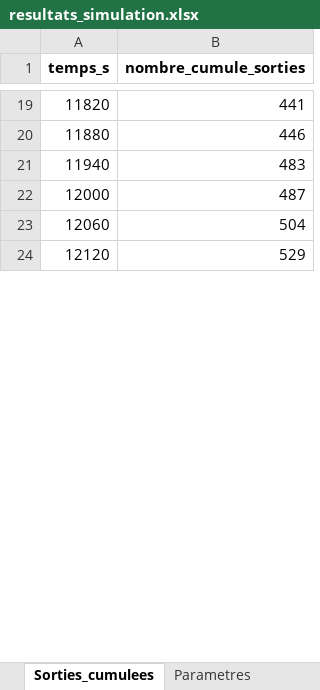
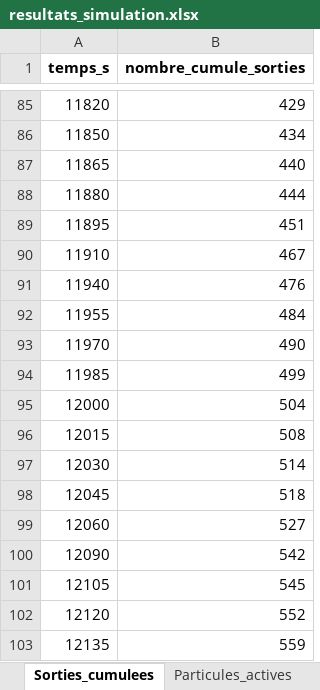
Before and after one commit to lucas44d/RTD_Modelisation, an Excel workbook: data/resultats_simulation.xlsx, sheet Sorties_cumulees, drawn as a sheet; only a part is shown, gaps mark what is left out; values as stored, in another font and other column widths than the file's, no borders; charts and pictures not drawn; addresses are those after the commit; the diff covers the shown part only; the diff names each change by its address in the sheet, - before the commit and + after, or states it on an @@ line.

```diff
--- a/data/resultats_simulation.xlsx (sheet Sorties_cumulees)
+++ b/data/resultats_simulation.xlsx (sheet Sorties_cumulees)
+sheet tab: Particules_actives
-B85 (nombre_cumule_sorties): 441
+B85 (nombre_cumule_sorties): 429
+row 86: 11850 | 434
+row 87: 11865 | 440
-B88 (nombre_cumule_sorties): 446
+B88 (nombre_cumule_sorties): 444
+row 89: 11895 | 451
+row 90: 11910 | 467
-B91 (nombre_cumule_sorties): 483
+B91 (nombre_cumule_sorties): 476
+row 92: 11955 | 484
+row 93: 11970 | 490
+row 94: 11985 | 499
-B95 (nombre_cumule_sorties): 487
+B95 (nombre_cumule_sorties): 504
+row 96: 12015 | 508
+row 97: 12030 | 514
+row 98: 12045 | 518
-B99 (nombre_cumule_sorties): 504
+B99 (nombre_cumule_sorties): 527
+row 100: 12090 | 542
+row 101: 12105 | 545
-B102 (nombre_cumule_sorties): 529
+B102 (nombre_cumule_sorties): 552
+row 103: 12135 | 559
```
Also changed, not shown: 358 added rows, 41 removed rows and 99 edited cells elsewhere in this sheet, sheet Particules, sheet Histogramme_sorties, sheet Comparaison_taille, sheet Resume, sheet Parametres, other sheet tabs, charts or pictures, resources/data_import.xlsx, 5 other files.
